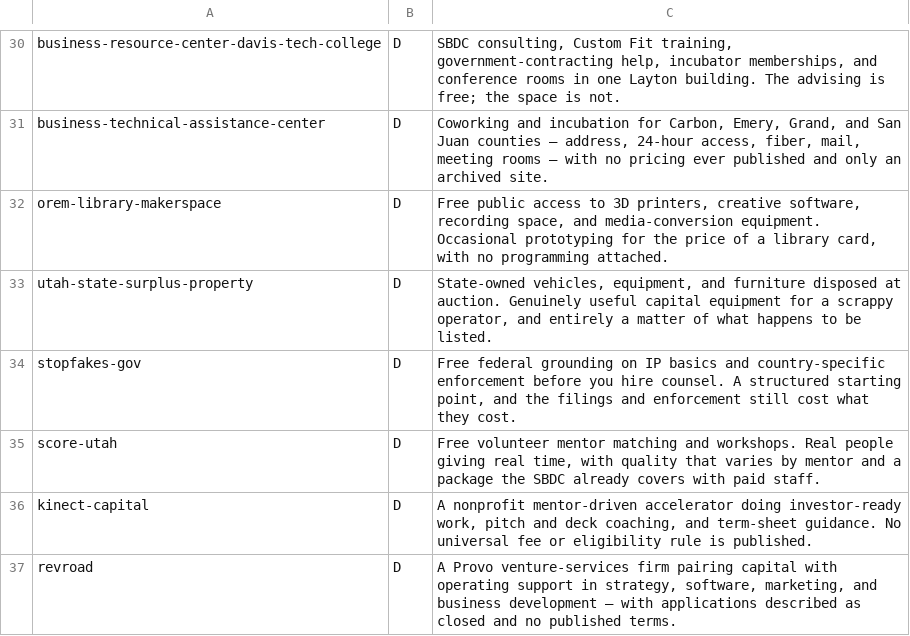
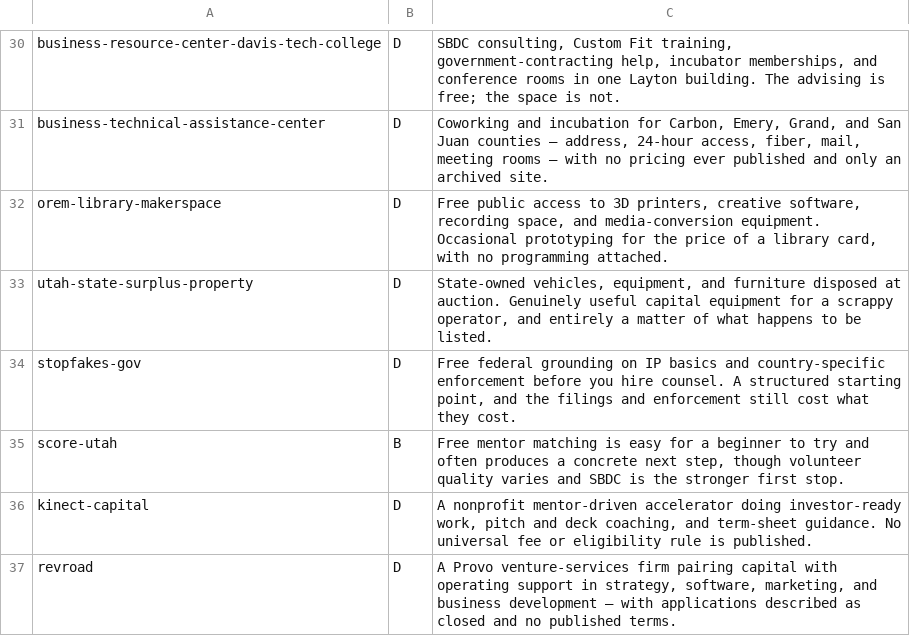
Before and after one commit to Hamnivore/great-work-utah, a TSV file: research/founder-tier-list/results/batch-02-the-tail.tsv, drawn as a sheet; only a part is shown, gaps mark what is left out.

```diff
--- a/research/founder-tier-list/results/batch-02-the-tail.tsv
+++ b/research/founder-tier-list/results/batch-02-the-tail.tsv
@@ -34,3 +34,3 @@ utah-state-surplus-property	D	State-owned vehicles, equipment, and furniture dis
 stopfakes-gov	D	Free federal grounding on IP basics and country-specific enforcement before you hire counsel. A structured starting point, and the filings and enforcement still cost what they cost.
-score-utah	D	Free volunteer mentor matching and workshops. Real people giving real time, with quality that varies by mentor and a package the SBDC already covers with paid staff.
+score-utah	B	Free mentor matching is easy for a beginner to try and often produces a concrete next step, though volunteer quality varies and SBDC is the stronger first stop.
 kinect-capital	D	A nonprofit mentor-driven accelerator doing investor-ready work, pitch and deck coaching, and term-sheet guidance. No universal fee or eligibility rule is published.
```
Also changed, not shown: research/founder-tier-list/results/batch-01-capital-and-programs.tsv, 27 other files.
